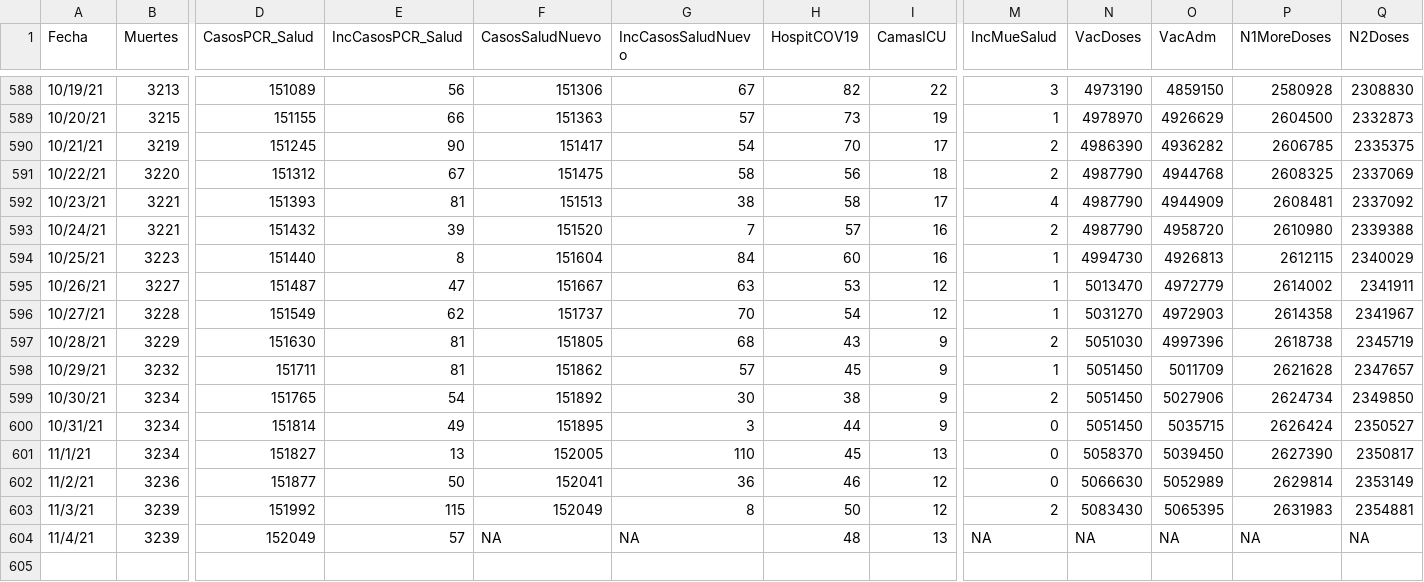
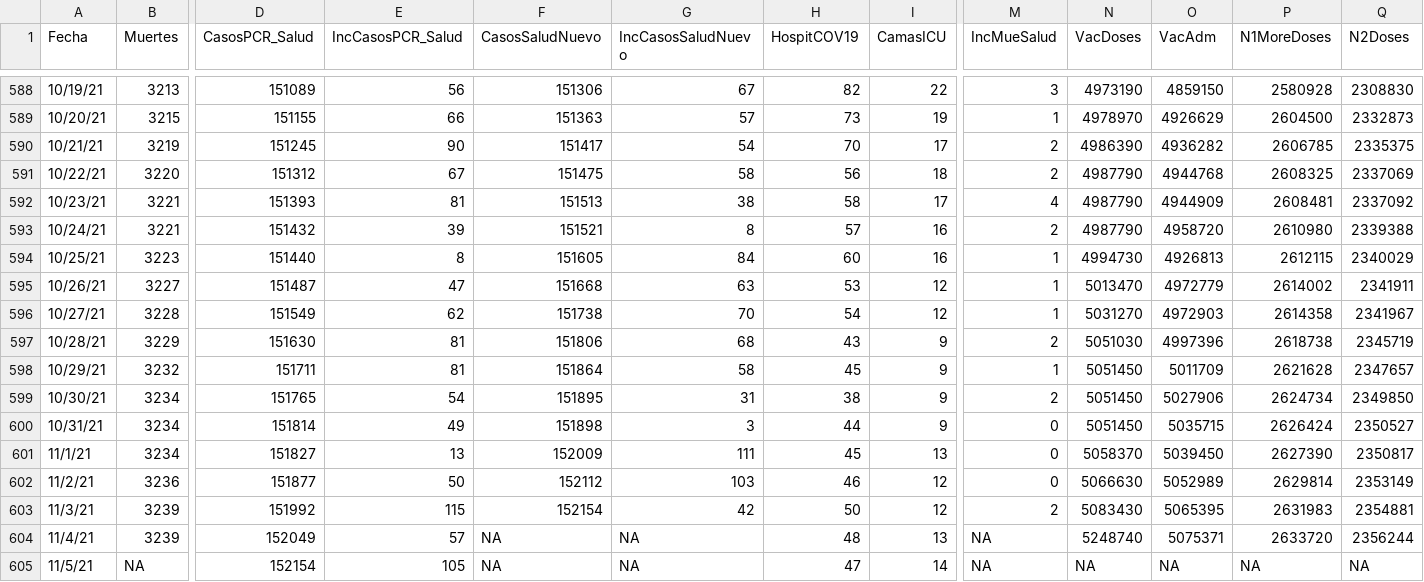
Before and after one commit to rafalab/covidpr, a CSV file: data/DatosMortalidad.csv, drawn as a sheet; only a part is shown, gaps mark what is left out; rows hold the shown columns only; the diff names each change by its address in the sheet, - before the commit and + after, or states it on an @@ line.

Commit message:
Actualizando datos de hospitalizaciones

```diff
--- a/data/DatosMortalidad.csv
+++ b/data/DatosMortalidad.csv
-F593 (CasosSaludNuevo): 151520
+F593 (CasosSaludNuevo): 151521
-G593 (IncCasosSaludNuevo): 7
+G593 (IncCasosSaludNuevo): 8
-F594 (CasosSaludNuevo): 151604
+F594 (CasosSaludNuevo): 151605
-F595 (CasosSaludNuevo): 151667
+F595 (CasosSaludNuevo): 151668
-F596 (CasosSaludNuevo): 151737
+F596 (CasosSaludNuevo): 151738
-F597 (CasosSaludNuevo): 151805
+F597 (CasosSaludNuevo): 151806
-F598 (CasosSaludNuevo): 151862
+F598 (CasosSaludNuevo): 151864
-G598 (IncCasosSaludNuevo): 57
+G598 (IncCasosSaludNuevo): 58
-F599 (CasosSaludNuevo): 151892
+F599 (CasosSaludNuevo): 151895
-G599 (IncCasosSaludNuevo): 30
+G599 (IncCasosSaludNuevo): 31
-F600 (CasosSaludNuevo): 151895
+F600 (CasosSaludNuevo): 151898
-F601 (CasosSaludNuevo): 152005
+F601 (CasosSaludNuevo): 152009
-G601 (IncCasosSaludNuevo): 110
+G601 (IncCasosSaludNuevo): 111
-F602 (CasosSaludNuevo): 152041
+F602 (CasosSaludNuevo): 152112
-G602 (IncCasosSaludNuevo): 36
+G602 (IncCasosSaludNuevo): 103
-F603 (CasosSaludNuevo): 152049
+F603 (CasosSaludNuevo): 152154
-G603 (IncCasosSaludNuevo): 8
+G603 (IncCasosSaludNuevo): 42
-N604 (VacDoses): NA
+N604 (VacDoses): 5248740
-O604 (VacAdm): NA
+O604 (VacAdm): 5075371
-P604 (N1MoreDoses): NA
+P604 (N1MoreDoses): 2633720
-Q604 (N2Doses): NA
+Q604 (N2Doses): 2356244
+row 605: 11/5/21 | NA | 152154 | 105 | NA | NA | 47 | 14 | NA | NA | NA | NA | NA
```
